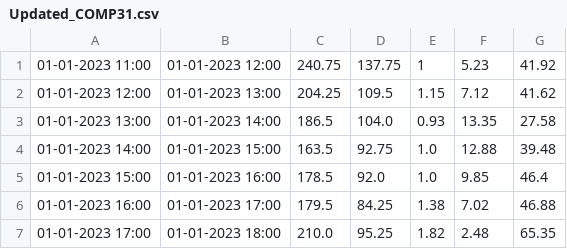
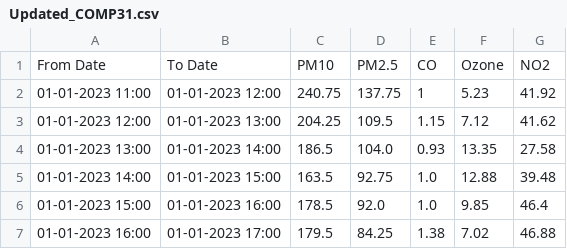
Before and after one commit to Aditya-devop/Delhi_Pollution_Data_analysis, a CSV file: Updated_data_Csv(No title)/Updated_COMP31.csv, drawn as a sheet; only a part is shown; the shorter side is filled out with more unchanged rows.

Commit message:
Updated_COMP31.csv

```diff
--- a/Updated_data_Csv(No title)/Updated_COMP31.csv
+++ b/Updated_data_Csv(No title)/Updated_COMP31.csv
@@ -1 +1,2 @@
+From Date,To Date,PM10,PM2.5,CO,Ozone,NO2
 01-01-2023 11:00,01-01-2023 12:00,240.75,137.75,1,5.23,41.92
```
